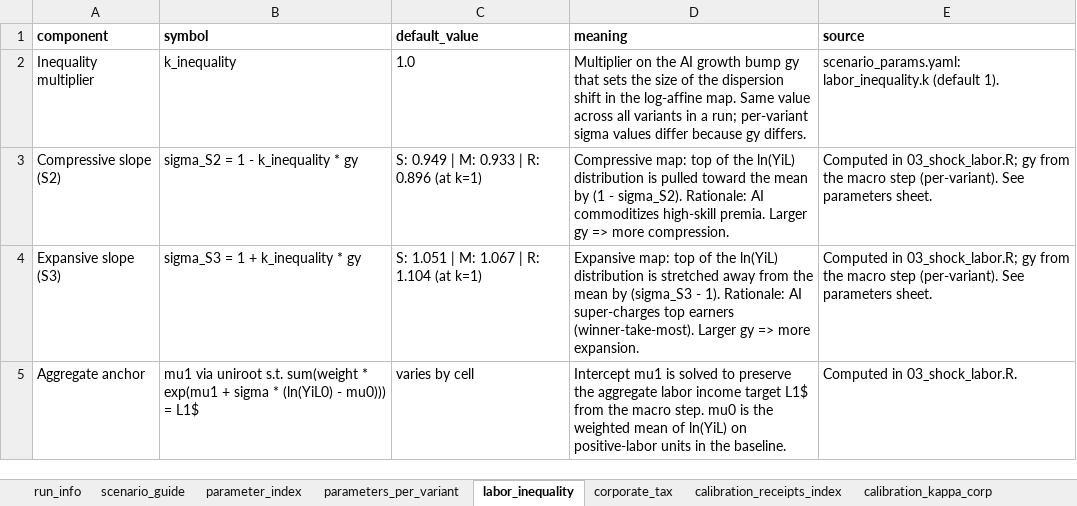
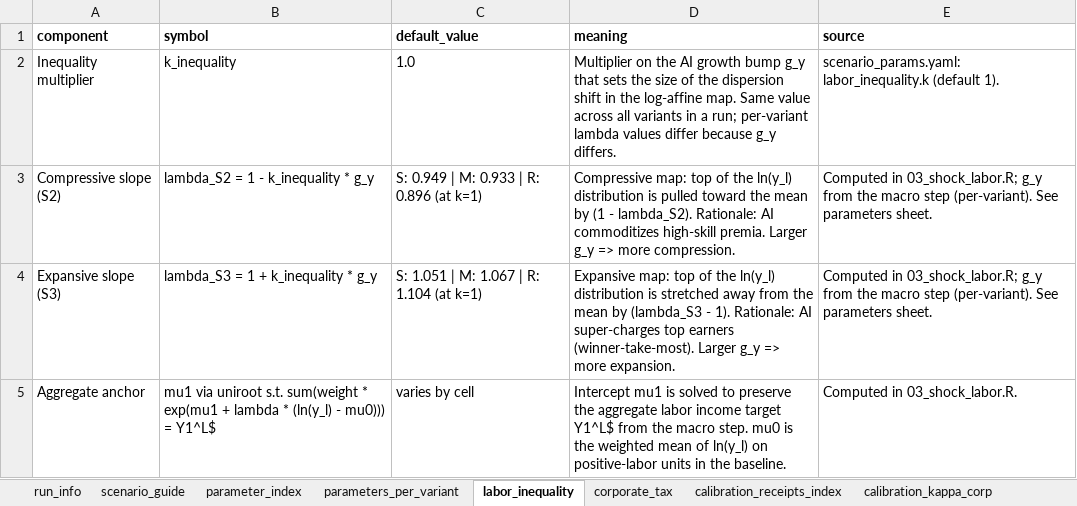
Before and after one commit to Budget-Lab-Yale/AI-Fiscal, an Excel workbook: results/aggregates/ai_fiscal_2030_latest.xlsx, sheet labor_inequality, drawn as a sheet; values as stored, in another font and other column widths than the file's, no borders; the diff names each change by its address in the sheet, - before the commit and + after, or states it on an @@ line.

```diff
--- a/results/aggregates/ai_fiscal_2030_latest.xlsx (sheet labor_inequality)
+++ b/results/aggregates/ai_fiscal_2030_latest.xlsx (sheet labor_inequality)
-D2 (meaning): …growth bump gy that sets the size of the dispersion shift in the log-affine map. Same value across all variants in a run; per-variant sigma values differ because gy differs.
+D2 (meaning): …growth bump g_y that sets the size of the dispersion shift in the log-affine map. Same value across all variants in a run; per-variant lambda values differ because g_y differs.
-B3 (symbol): sigma_S2 = 1 - k_inequality * gy
+B3 (symbol): lambda_S2 = 1 - k_inequality * g_y
-D3 (meaning): …of the ln(YiL) distribution is pulled toward the mean by (1 - sigma_S2). Rationale: AI commoditizes high-skill premia. Larger gy => more…
+D3 (meaning): …of the ln(y_l) distribution is pulled toward the mean by (1 - lambda_S2). Rationale: AI commoditizes high-skill premia. Larger g_y => more…
-E3:E4 (source): …in 03_shock_labor.R; gy from the…
+E3:E4 (source): …in 03_shock_labor.R; g_y from the…
-B4 (symbol): sigma_S3 = 1 + k_inequality * gy
+B4 (symbol): lambda_S3 = 1 + k_inequality * g_y
-D4 (meaning): …of the ln(YiL) distribution is stretched away from the mean by (sigma_S3 - 1). Rationale: AI super-charges top earners (winner-take-most). Larger gy => more…
+D4 (meaning): …of the ln(y_l) distribution is stretched away from the mean by (lambda_S3 - 1). Rationale: AI super-charges top earners (winner-take-most). Larger g_y => more…
-B5 (symbol): …exp(mu1 + sigma * (ln(YiL0) - mu0))) = L1$
+B5 (symbol): …exp(mu1 + lambda * (ln(y_l) - mu0))) = Y1^L$
-D5 (meaning): …income target L1$ from the macro step. mu0 is the weighted mean of ln(YiL) on positive-labor…
+D5 (meaning): …income target Y1^L$ from the macro step. mu0 is the weighted mean of ln(y_l) on positive-labor…
```
Also changed, not shown: sheet blsmm_debt_to_gdp, sheet variable_list, sheet scenario_guide, sheet parameters_per_variant, sheet corporate_tax, sheet run_info, 1 more sheet, results/aggregates/ai_fiscal_publishable_2030_latest.xlsx, results/figures/2030/figure_data_2030.xlsx, 2 other files.
